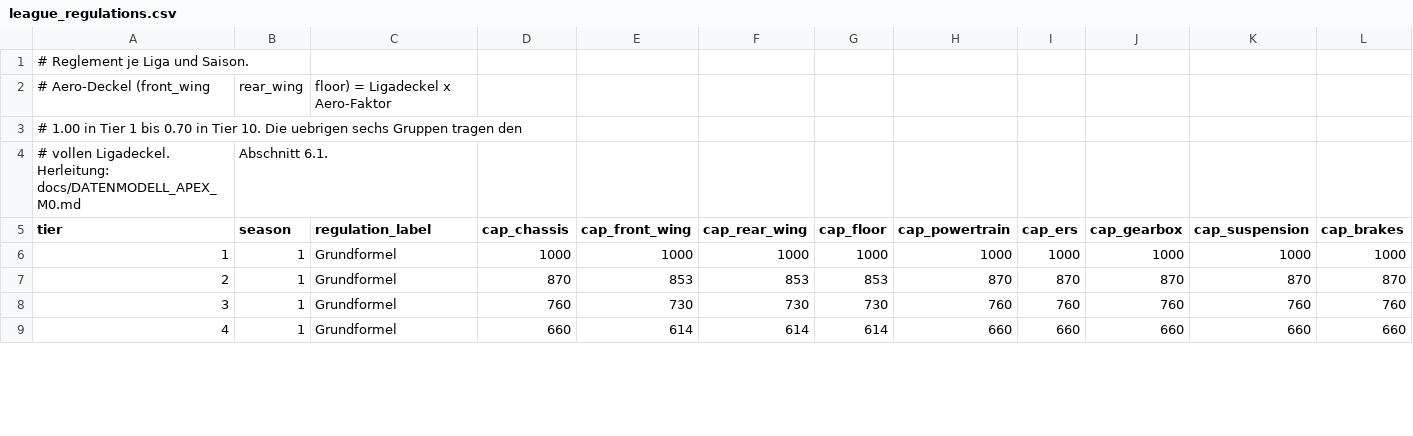
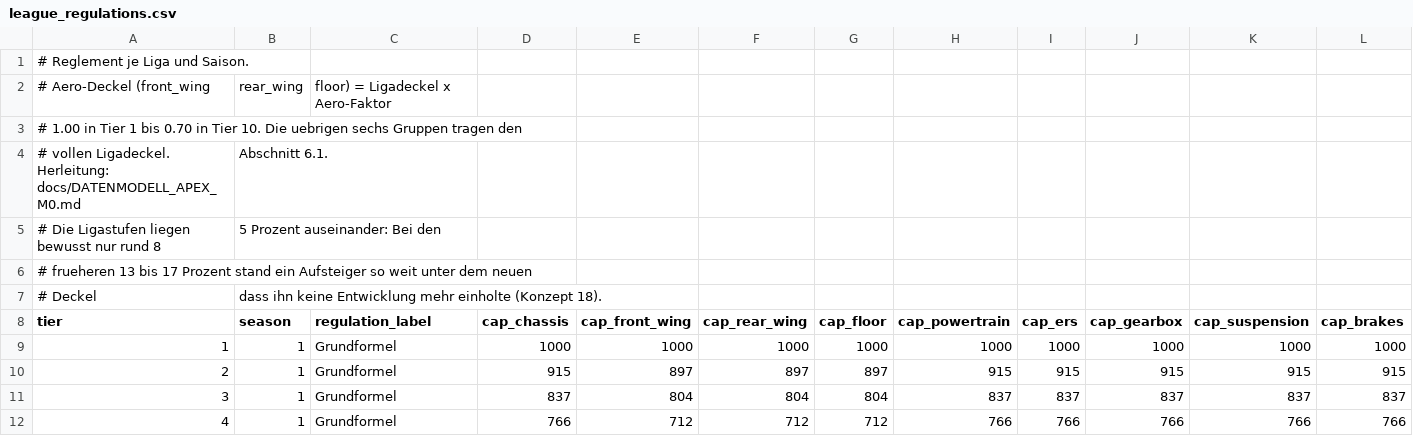
Before and after one commit to michaelkrinningersg-coder/Race-Manager, a CSV file: data/league_regulations.csv, drawn as a sheet; only a part is shown; addresses are those after the commit; rows hold the shown columns only; the diff covers the shown part only; the diff names each change by its address in the sheet, - before the commit and + after, or states it on an @@ line.

```diff
--- a/data/league_regulations.csv
+++ b/data/league_regulations.csv
+row 5: # Die Ligastufen liegen bewusst nur rund 8 | 5 Prozent auseinander: Bei den
+row 6: # frueheren 13 bis 17 Prozent stand ein Aufsteiger so weit unter dem neuen
+row 7: # Deckel | dass ihn keine Entwicklung mehr einholte (Konzept 18).
-D10 (cap_chassis): 870
+D10 (cap_chassis): 915
-E10 (cap_front_wing): 853
+E10 (cap_front_wing): 897
-F10 (cap_rear_wing): 853
+F10 (cap_rear_wing): 897
-G10 (cap_floor): 853
+G10 (cap_floor): 897
-H10 (cap_powertrain): 870
+H10 (cap_powertrain): 915
-I10 (cap_ers): 870
+I10 (cap_ers): 915
-J10 (cap_gearbox): 870
+J10 (cap_gearbox): 915
-K10 (cap_suspension): 870
+K10 (cap_suspension): 915
-L10 (cap_brakes): 870
+L10 (cap_brakes): 915
-D11 (cap_chassis): 760
+D11 (cap_chassis): 837
-E11 (cap_front_wing): 730
+E11 (cap_front_wing): 804
-F11 (cap_rear_wing): 730
+F11 (cap_rear_wing): 804
-G11 (cap_floor): 730
+G11 (cap_floor): 804
-H11 (cap_powertrain): 760
+H11 (cap_powertrain): 837
-I11 (cap_ers): 760
+I11 (cap_ers): 837
-J11 (cap_gearbox): 760
+J11 (cap_gearbox): 837
-K11 (cap_suspension): 760
+K11 (cap_suspension): 837
-L11 (cap_brakes): 760
+L11 (cap_brakes): 837
-D12 (cap_chassis): 660
+D12 (cap_chassis): 766
-E12 (cap_front_wing): 614
+E12 (cap_front_wing): 712
-F12 (cap_rear_wing): 614
+F12 (cap_rear_wing): 712
-G12 (cap_floor): 614
+G12 (cap_floor): 712
-H12 (cap_powertrain): 660
+H12 (cap_powertrain): 766
-I12 (cap_ers): 660
+I12 (cap_ers): 766
-J12 (cap_gearbox): 660
+J12 (cap_gearbox): 766
-K12 (cap_suspension): 660
+K12 (cap_suspension): 766
-L12 (cap_brakes): 660
+L12 (cap_brakes): 766
```
Also changed, not shown: 54 edited cells elsewhere in this file, data/engine_suppliers.csv, 1 other file.
